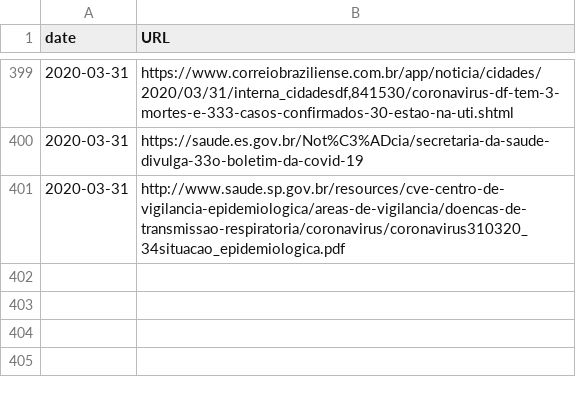
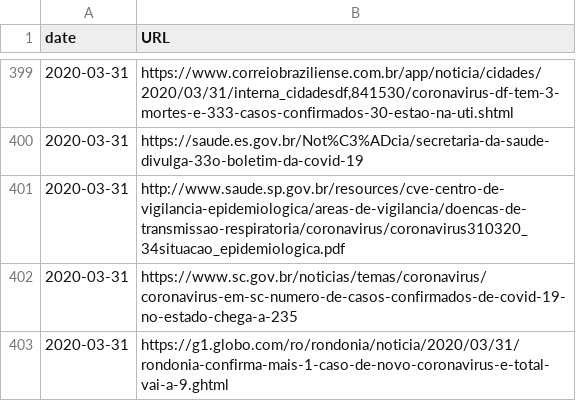
Before and after one commit to wcota/covid19br, a CSV file: sources.csv, drawn as a sheet; only a part is shown, gaps mark what is left out.

```diff
--- a/sources.csv
+++ b/sources.csv
@@ -401 +401,3 @@ date,URL
 2020-03-31,http://www.saude.sp.gov.br/resources/cve-centro-de-vigilancia-epidemiologica/areas-de-vigilancia/doencas-de-transmissao-respiratoria/coronavirus/coronavirus310320_34situacao_epidemiologica.pdf
+2020-03-31,https://www.sc.gov.br/noticias/temas/coronavirus/coronavirus-em-sc-numero-de-casos-confirmados-de-covid-19-no-estado-chega-a-235
+2020-03-31,https://g1.globo.com/ro/rondonia/noticia/2020/03/31/rondonia-confirma-mais-1-caso-de-novo-coronavirus-e-total-vai-a-9.ghtml
```
Also changed, not shown: cases-brazil-cities.csv, cases-brazil-states.csv, 2 other files.
